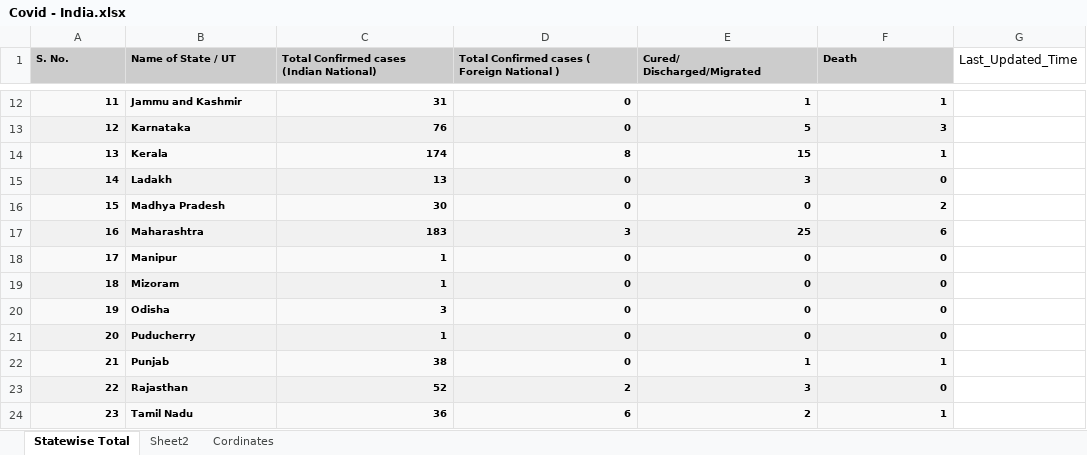
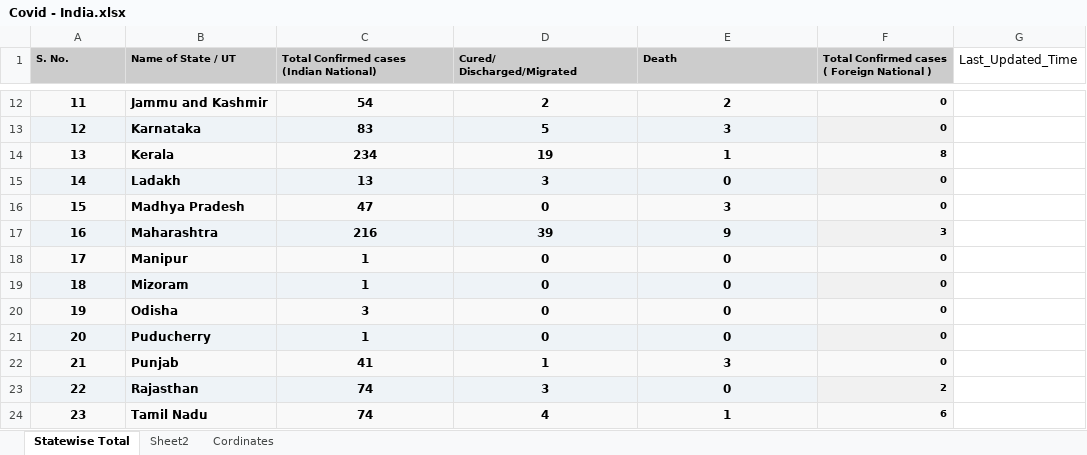
Before and after one commit to MkVats/COVID-19, an Excel workbook: Covid - India.xlsx, sheet Statewise Total, drawn as a sheet; only a part is shown, gaps mark what is left out; values as stored, in another font and other column widths than the file's, no borders; ↵ is a line break in a cell; the diff covers the shown part only; the diff names each change by its address in the sheet, - before the commit and + after, or states it on an @@ line.

```diff
--- a/Covid - India.xlsx (sheet Statewise Total)
+++ b/Covid - India.xlsx (sheet Statewise Total)
-D1: Total Confirmed cases ( Foreign National )
+D1: Cured/ ↵ Discharged/Migrated
-E1: Cured/ ↵ Discharged/Migrated
+E1: Death
-F1: Death
+F1: Total Confirmed cases ( Foreign National )
@@ A12:E24 text size: larger @@
-A12:A24 alignment: right
+A12:A24 alignment: center
-C12:E24 alignment: right
+C12:E24 alignment: center
-C12: 31
+C12: 54
-D12 (Cured/ Discharged/Migrated): 0
+D12 (Cured/ Discharged/Migrated): 2
-E12 (Death): 1
+E12 (Death): 2
-F12: 1
+F12: 0
-C13: 76
+C13: 83
-D13 (Cured/ Discharged/Migrated): 0
+D13 (Cured/ Discharged/Migrated): 5
-E13 (Death): 5
+E13 (Death): 3
-F13: 3
+F13: 0
-C14: 174
+C14: 234
-D14 (Cured/ Discharged/Migrated): 8
+D14 (Cured/ Discharged/Migrated): 19
-E14 (Death): 15
+E14 (Death): 1
-F14: 1
+F14: 8
-D15 (Cured/ Discharged/Migrated): 0
+D15 (Cured/ Discharged/Migrated): 3
-E15 (Death): 3
+E15 (Death): 0
-C16: 30
+C16: 47
-E16 (Death): 0
+E16 (Death): 3
-F16: 2
+F16: 0
-C17: 183
+C17: 216
-D17 (Cured/ Discharged/Migrated): 3
+D17 (Cured/ Discharged/Migrated): 39
-E17 (Death): 25
+E17 (Death): 9
-F17: 6
+F17: 3
-C22: 38
+C22: 41
-D22 (Cured/ Discharged/Migrated): 0
+D22 (Cured/ Discharged/Migrated): 1
-E22 (Death): 1
+E22 (Death): 3
-F22: 1
+F22: 0
-C23: 52
+C23: 74
-D23 (Cured/ Discharged/Migrated): 2
+D23 (Cured/ Discharged/Migrated): 3
-E23 (Death): 3
+E23 (Death): 0
-F23: 0
+F23: 2
-C24: 36
+C24: 74
-D24 (Cured/ Discharged/Migrated): 6
+D24 (Cured/ Discharged/Migrated): 4
-E24 (Death): 2
+E24 (Death): 1
-F24: 1
+F24: 6
```
Also changed, not shown: 41 edited cells and cell formats elsewhere in this sheet, 1 other file.
